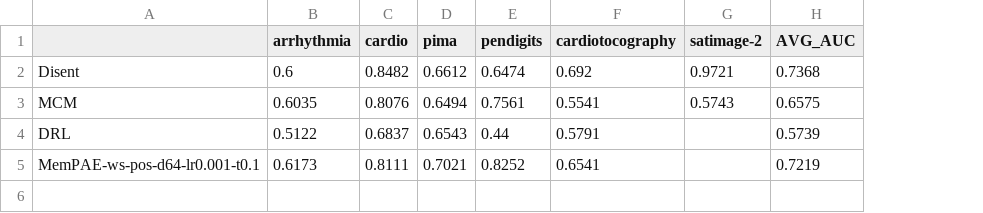
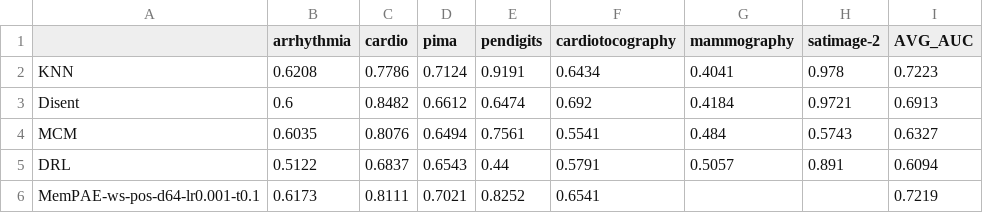
Before and after one commit to Cheol-Will/perceiver-ad, a CSV file: metrics/ratio_0.5_AUCPR.csv, drawn as a sheet; addresses are those after the commit; the diff names each change by its address in the sheet, - before the commit and + after, or states it on an @@ line.

```diff
--- a/metrics/ratio_0.5_AUCPR.csv
+++ b/metrics/ratio_0.5_AUCPR.csv
+column G (mammography), rows 3-5: 0.4184 | 0.484 | 0.5057
+row 2: KNN | 0.6208 | 0.7786 | 0.7124 | 0.9191 | 0.6434 | 0.4041 | 0.978 | 0.7223
-I3 (AVG_AUC): 0.7368
+I3 (AVG_AUC): 0.6913
-I4 (AVG_AUC): 0.6575
+I4 (AVG_AUC): 0.6327
-H5 (satimage-2): (empty)
+H5 (satimage-2): 0.891
-I5 (AVG_AUC): 0.5739
+I5 (AVG_AUC): 0.6094
```
Also changed, not shown: metrics/ratio_0.5_AUCPR_T.csv, metrics/ratio_0.8_AUCPR.csv, 5 other files.
